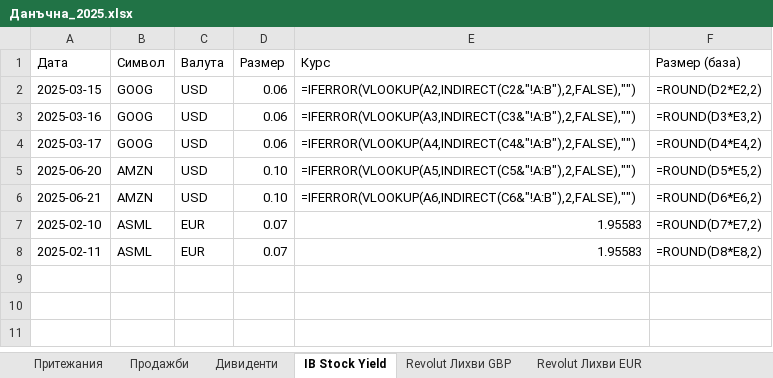
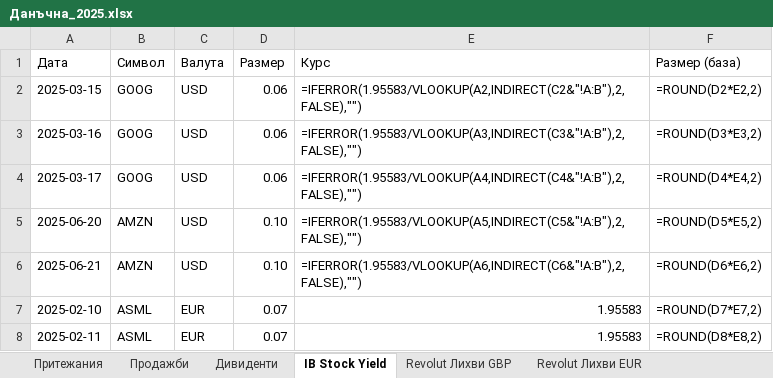
Before and after one commit to vtrifonov/bulgarian-tax-declaration, an Excel workbook: samples/Данъчна_2025.xlsx, sheet IB Stock Yield, drawn as a sheet; values as stored, in another font and other column widths than the file's, no borders; formulas without a stored value are shown as written; the diff names each change by its address in the sheet, - before the commit and + after, or states it on an @@ line.

```diff
--- a/samples/Данъчна_2025.xlsx (sheet IB Stock Yield)
+++ b/samples/Данъчна_2025.xlsx (sheet IB Stock Yield)
-E2 (Курс): =IFERROR(VLOOKUP(A2,INDIRECT(C2&"!A:B"),2,FALSE),"")
+E2 (Курс): =IFERROR(1.95583/VLOOKUP(A2,INDIRECT(C2&"!A:B"),2,FALSE),"")
-E3 (Курс): =IFERROR(VLOOKUP(A3,INDIRECT(C3&"!A:B"),2,FALSE),"")
+E3 (Курс): =IFERROR(1.95583/VLOOKUP(A3,INDIRECT(C3&"!A:B"),2,FALSE),"")
-E4 (Курс): =IFERROR(VLOOKUP(A4,INDIRECT(C4&"!A:B"),2,FALSE),"")
+E4 (Курс): =IFERROR(1.95583/VLOOKUP(A4,INDIRECT(C4&"!A:B"),2,FALSE),"")
-E5 (Курс): =IFERROR(VLOOKUP(A5,INDIRECT(C5&"!A:B"),2,FALSE),"")
+E5 (Курс): =IFERROR(1.95583/VLOOKUP(A5,INDIRECT(C5&"!A:B"),2,FALSE),"")
-E6 (Курс): =IFERROR(VLOOKUP(A6,INDIRECT(C6&"!A:B"),2,FALSE),"")
+E6 (Курс): =IFERROR(1.95583/VLOOKUP(A6,INDIRECT(C6&"!A:B"),2,FALSE),"")
```
Also changed, not shown: sheet HKD, sheet USD, sheet GBP, sheet Revolut Лихви GBP, sheet Притежания, sheet Дивиденти, 4 more sheets, 29 other files.
